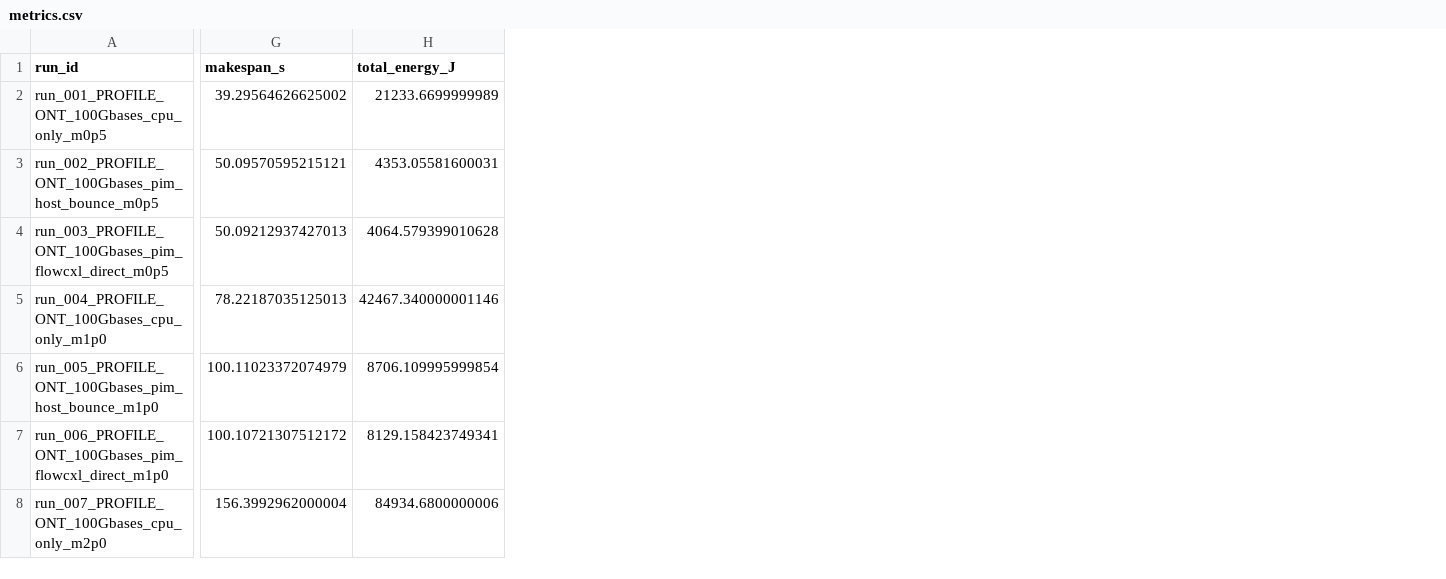
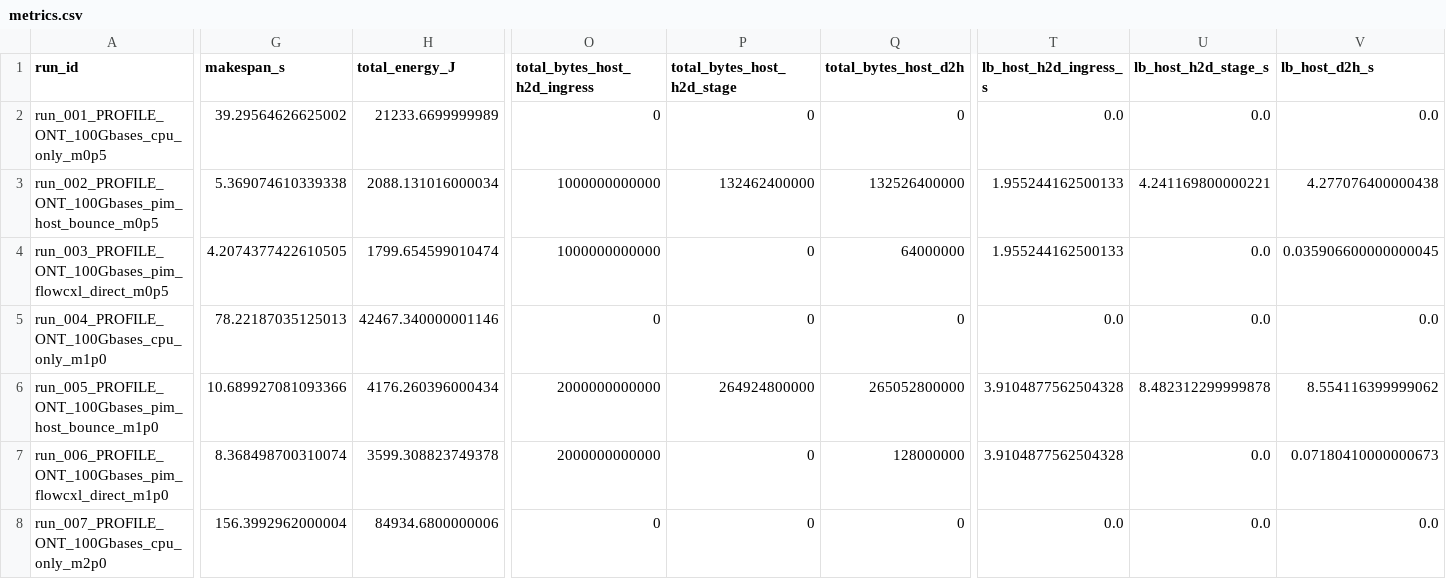
Before and after one commit to mij001/FlowCXL, a CSV file: artifacts/metrics.csv, drawn as a sheet; only a part is shown, gaps mark what is left out; the diff covers the shown part only; the diff names each change by its address in the sheet, - before the commit and + after, or states it on an @@ line.

```diff
--- a/artifacts/metrics.csv
+++ b/artifacts/metrics.csv
+column O (total_bytes_host_h2d_ingress), rows 2-8: 0 | 1000000000000 | 1000000000000 | 0 | 2000000000000 | 2000000000000 | 0
+column P (total_bytes_host_h2d_stage), rows 2-8: 0 | 132462400000 | 0 | 0 | 264924800000 | 0 | 0
+column Q (total_bytes_host_d2h), rows 2-8: 0 | 132526400000 | 64000000 | 0 | 265052800000 | 128000000 | 0
+column T (lb_host_h2d_ingress_s), rows 2-8: 0.0 | 1.955244162500133 | 1.955244162500133 | 0.0 | 3.9104877562504328 | 3.9104877562504328 | 0.0
+column U (lb_host_h2d_stage_s), rows 2-8: 0.0 | 4.241169800000221 | 0.0 | 0.0 | 8.482312299999878 | 0.0 | 0.0
+column V (lb_host_d2h_s), rows 2-8: 0.0 | 4.277076400000438 | 0.035906600000000045 | 0.0 | 8.554116399999062 | 0.07180410000000673 | 0.0
-G3 (makespan_s): 50.09570595215121
+G3 (makespan_s): 5.369074610339338
-H3 (total_energy_J): 4353.05581600031
+H3 (total_energy_J): 2088.131016000034
-G4 (makespan_s): 50.09212937427013
+G4 (makespan_s): 4.2074377422610505
-H4 (total_energy_J): 4064.579399010628
+H4 (total_energy_J): 1799.654599010474
-G6 (makespan_s): 100.11023372074979
+G6 (makespan_s): 10.689927081093366
-H6 (total_energy_J): 8706.109995999854
+H6 (total_energy_J): 4176.260396000434
-G7 (makespan_s): 100.10721307512172
+G7 (makespan_s): 8.368498700310074
-H7 (total_energy_J): 8129.158423749341
+H7 (total_energy_J): 3599.308823749378
```
Also changed, not shown: 104 edited cells elsewhere in this file, 15 other files.
